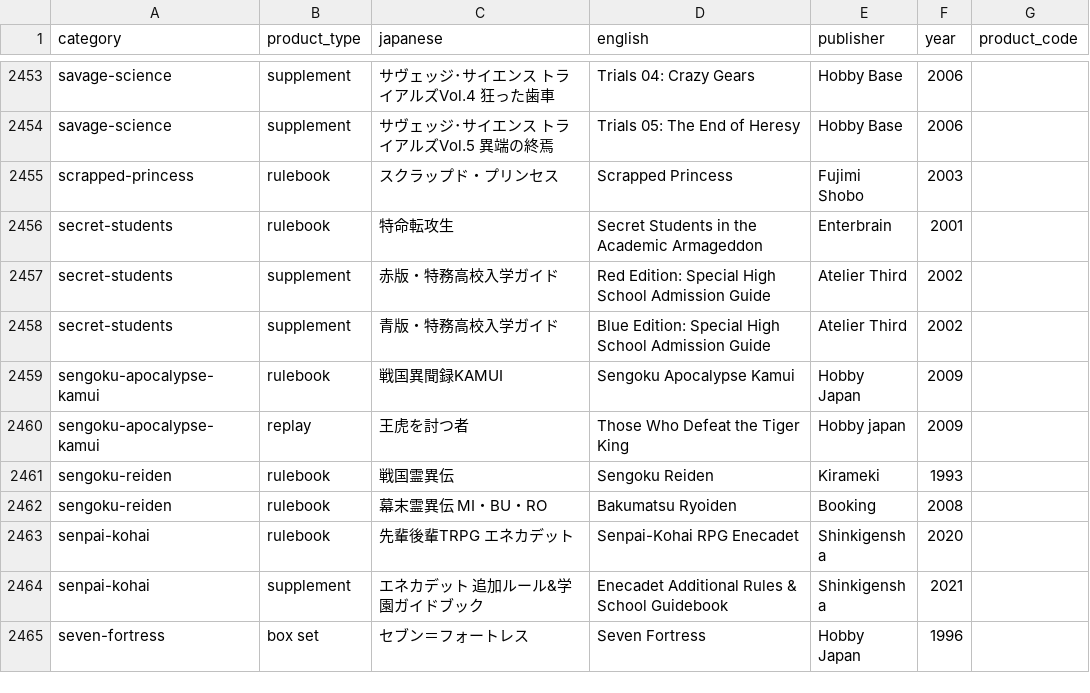
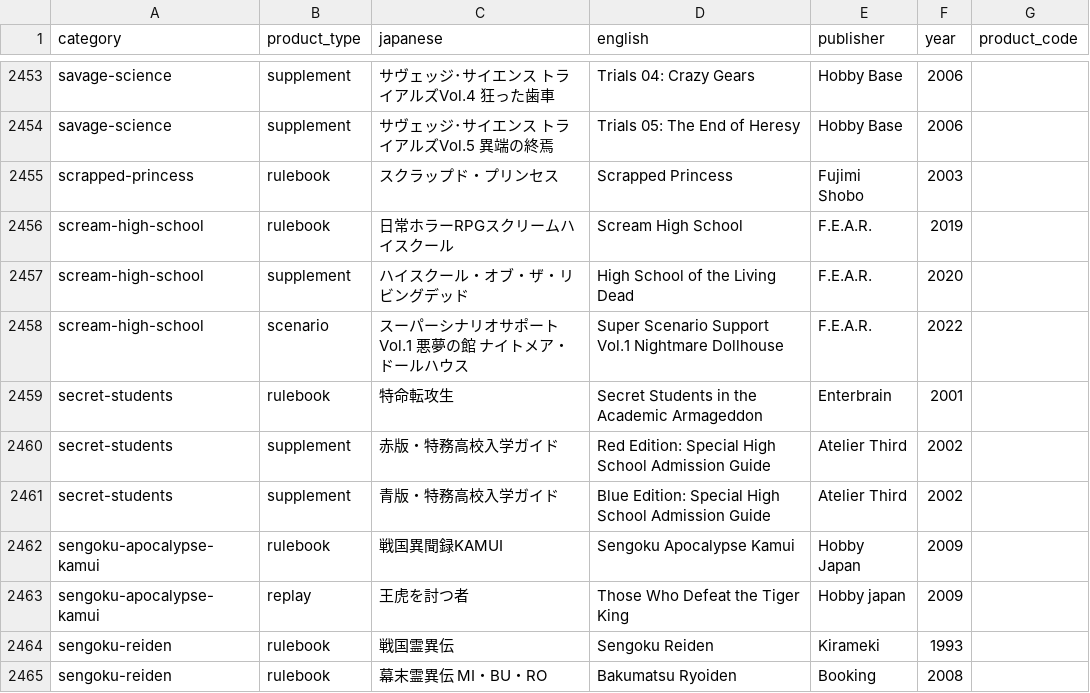
Before and after one commit to weatherspud/japanese-collectors-list, a CSV file: checklist.csv, drawn as a sheet; only a part is shown, gaps mark what is left out; the shorter side is filled out with more unchanged rows.

Commit message:
scream high school

```diff
--- a/checklist.csv
+++ b/checklist.csv
@@ -2455,2 +2455,5 @@ savage-science,supplement,サヴェッジ･サイエンス トライアルズVo
 scrapped-princess,rulebook,スクラップド・プリンセス,Scrapped Princess,Fujimi Shobo,2003,
+scream-high-school,rulebook,日常ホラーRPGスクリームハイスクール,Scream High School,F.E.A.R.,2019,
+scream-high-school,supplement,ハイスクール・オブ・ザ・リビングデッド,High School of the Living Dead,F.E.A.R.,2020,
+scream-high-school,scenario,スーパーシナリオサポート Vol.1　悪夢の館　ナイトメア・ドールハウス,Super Scenario Support Vol.1 Nightmare Dollhouse,F.E.A.R.,2022,
 secret-students,rulebook,特命転攻生,Secret Students in the Academic Armageddon,Enterbrain,2001,
```
Also changed, not shown: 6 other files.
